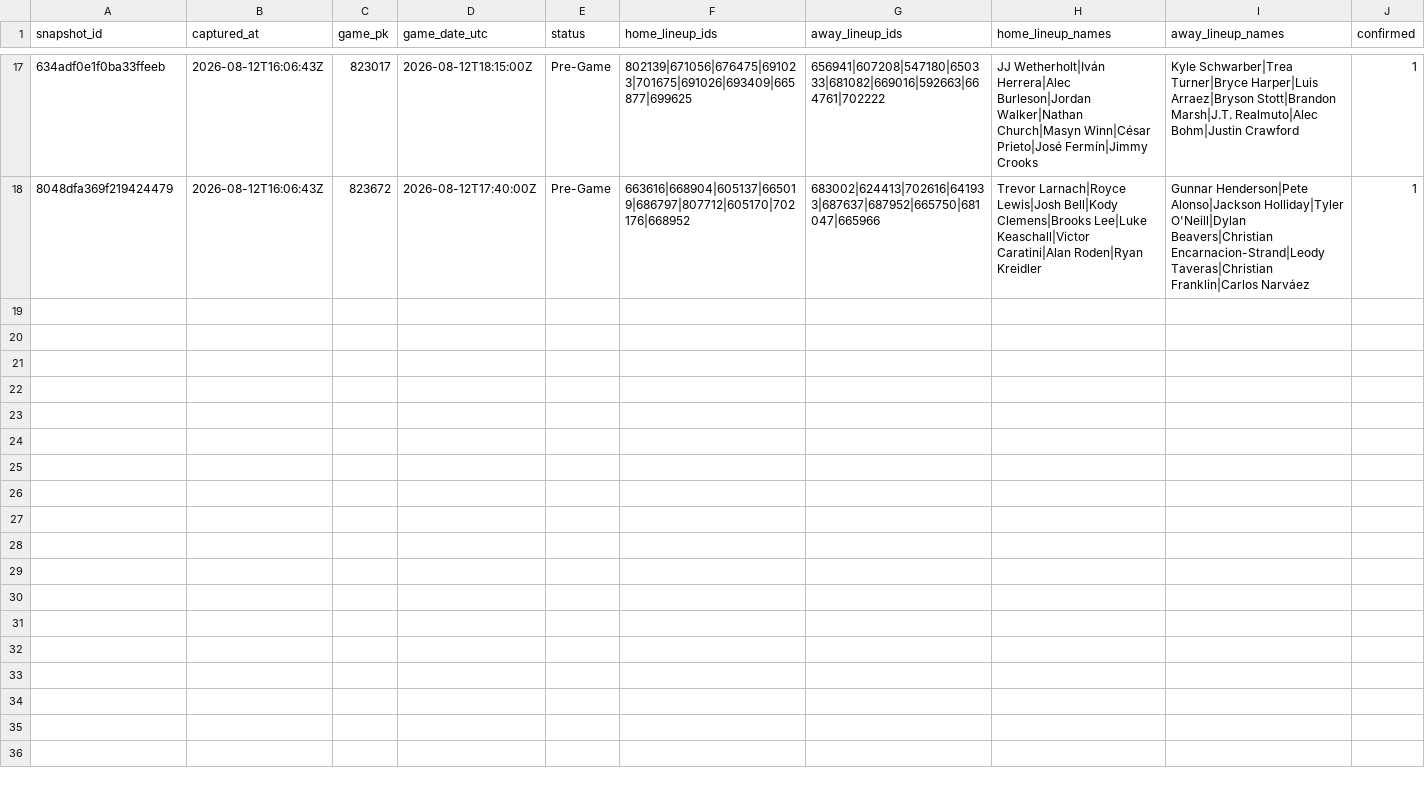
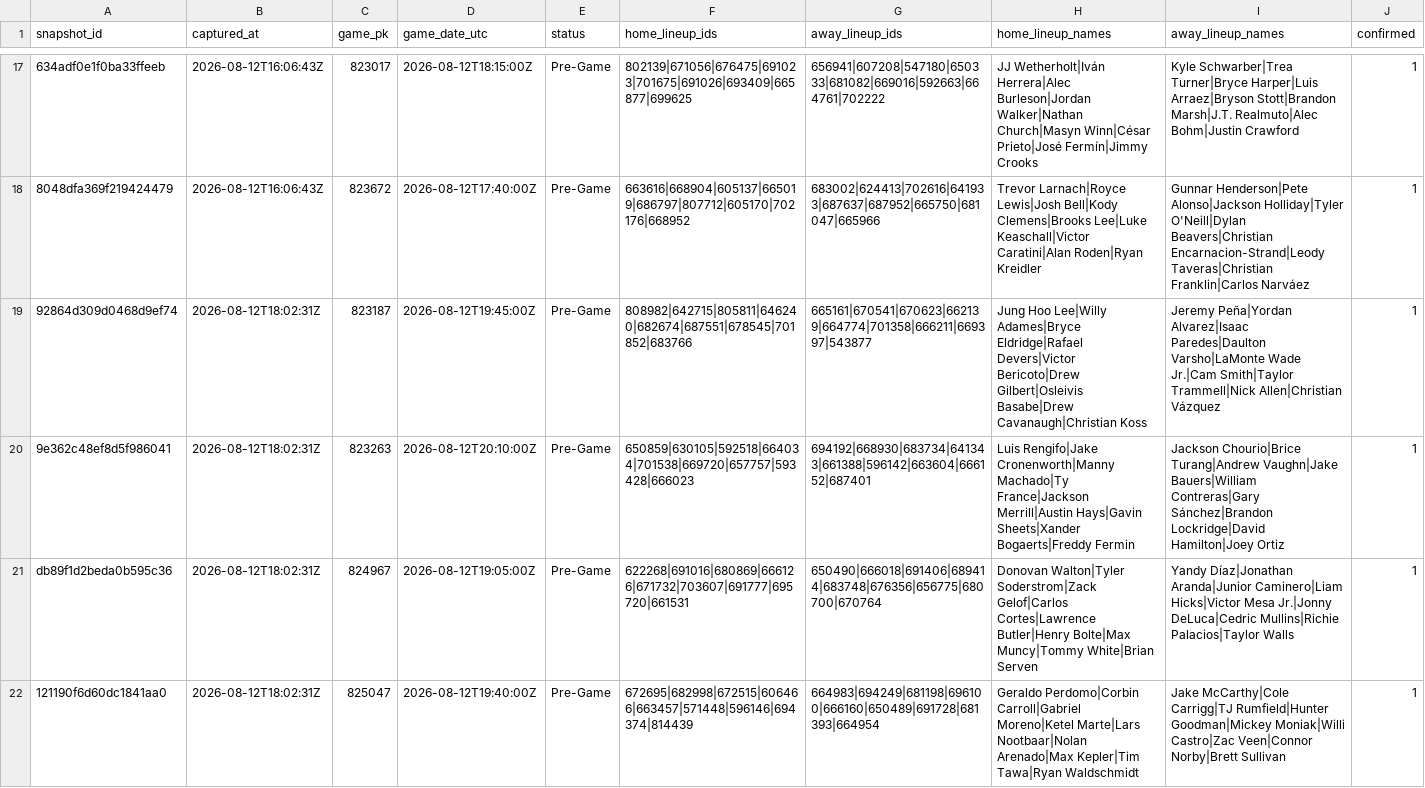
Before and after one commit to joshuakingsland/claude-diamond, a CSV file: data/lineup_snapshots.csv, drawn as a sheet; only a part is shown, gaps mark what is left out; the diff names each change by its address in the sheet, - before the commit and + after, or states it on an @@ line.

```diff
--- a/data/lineup_snapshots.csv
+++ b/data/lineup_snapshots.csv
+row 19: 92864d309d0468d9ef74 | 2026-08-12T18:02:31Z | 823187 | 2026-08-12T19:45:00Z | Pre-Game | 808982|642715|805811|646240|682674|687551|678545|701852|683766 | 665161|670541|670623|662139|664774|701358|666211|669397|543877 | Jung Hoo Lee|Willy Adames|Bryce Eldridge|Rafael Devers|Victor Bericoto|Drew Gilbert|Osleivis Basabe|Drew Cavanaugh|Christian Koss | Jeremy Peña|Yordan Alvarez|Isaac Paredes|Daulton Varsho|LaMonte Wade Jr.|Cam Smith|Taylor Trammell|Nick Allen|Christian Vázquez | 1
+row 20: 9e362c48ef8d5f986041 | 2026-08-12T18:02:31Z | 823263 | 2026-08-12T20:10:00Z | Pre-Game | 650859|630105|592518|664034|701538|669720|657757|593428|666023 | 694192|668930|683734|641343|661388|596142|663604|666152|687401 | Luis Rengifo|Jake Cronenworth|Manny Machado|Ty France|Jackson Merrill|Austin Hays|Gavin Sheets|Xander Bogaerts|Freddy Fermin | Jackson Chourio|Brice Turang|Andrew Vaughn|Jake Bauers|William Contreras|Gary Sánchez|Brandon Lockridge|David Hamilton|Joey Ortiz | 1
+row 21: db89f1d2beda0b595c36 | 2026-08-12T18:02:31Z | 824967 | 2026-08-12T19:05:00Z | Pre-Game | 622268|691016|680869|666126|671732|703607|691777|695720|661531 | 650490|666018|691406|689414|683748|676356|656775|680700|670764 | Donovan Walton|Tyler Soderstrom|Zack Gelof|Carlos Cortes|Lawrence Butler|Henry Bolte|Max Muncy|Tommy White|Brian Serven | Yandy Díaz|Jonathan Aranda|Junior Caminero|Liam Hicks|Victor Mesa Jr.|Jonny DeLuca|Cedric Mullins|Richie Palacios|Taylor Walls | 1
+row 22: 121190f6d60dc1841aa0 | 2026-08-12T18:02:31Z | 825047 | 2026-08-12T19:40:00Z | Pre-Game | 672695|682998|672515|606466|663457|571448|596146|694374|814439 | 664983|694249|681198|696100|666160|650489|691728|681393|664954 | Geraldo Perdomo|Corbin Carroll|Gabriel Moreno|Ketel Marte|Lars Nootbaar|Nolan Arenado|Max Kepler|Tim Tawa|Ryan Waldschmidt | Jake McCarthy|Cole Carrigg|TJ Rumfield|Hunter Goodman|Mickey Moniak|Willi Castro|Zac Veen|Connor Norby|Brett Sullivan | 1
```
Also changed, not shown: data/clv_signals.csv, data/lines_upcoming.csv, 9 other files.
